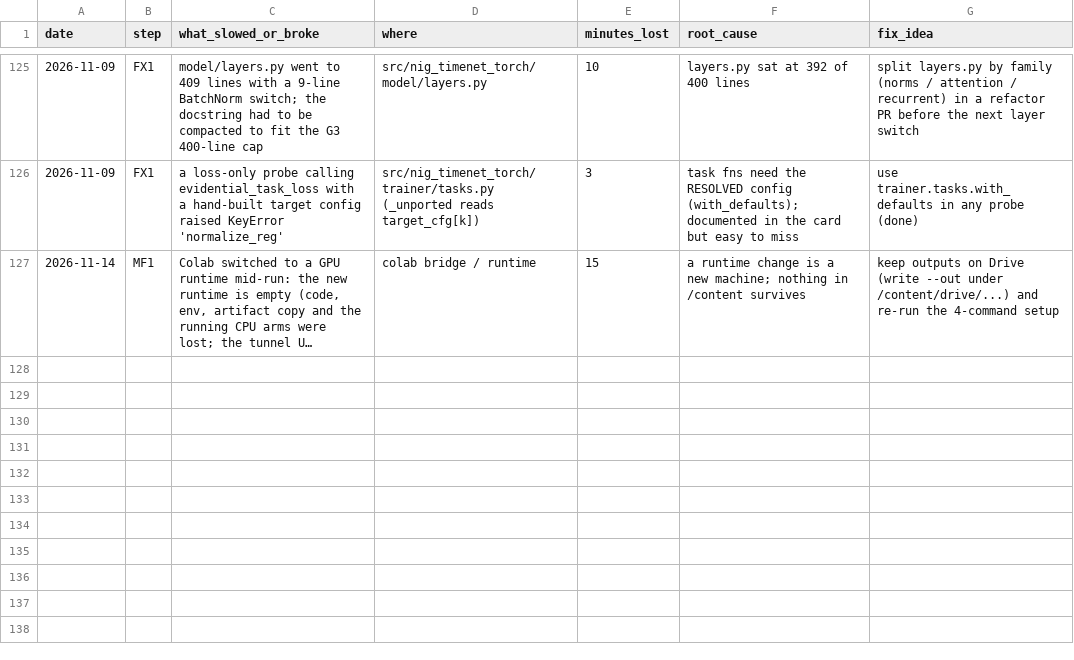
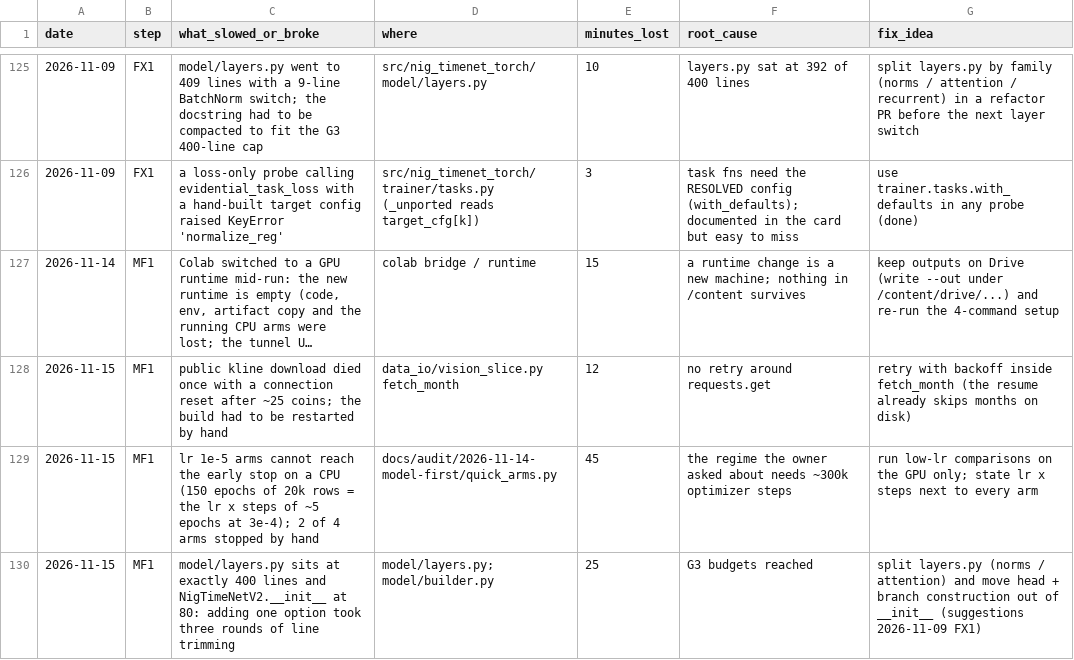
Before and after one commit to yuosef772424/nig-timenet-torch, a CSV file: docs/friction_log.csv, drawn as a sheet; only a part is shown, gaps mark what is left out; long unchanged cells end in …; the diff names each change by its address in the sheet, - before the commit and + after, or states it on an @@ line.

```diff
--- a/docs/friction_log.csv
+++ b/docs/friction_log.csv
+row 128: 2026-11-15 | MF1 | public kline download died once with a connection reset after ~25 coins; the build had to be restarted by hand | data_io/vision_slice.py fetch_month | 12 | no retry around requests.get | retry with backoff inside fetch_month (the resume already skips months on disk)
+row 129: 2026-11-15 | MF1 | lr 1e-5 arms cannot reach the early stop on a CPU (150 epochs of 20k rows = the lr x steps of ~5 epochs at 3e-4); 2 of 4 arms stopped by hand | docs/audit/2026-11-14-model-first/quick_arms.py | 45 | the regime the owner asked about needs ~300k optimizer steps | run low-lr comparisons on the GPU only; state lr x steps next to every arm
+row 130: 2026-11-15 | MF1 | model/layers.py sits at exactly 400 lines and NigTimeNetV2.__init__ at 80: adding one option took three rounds of line trimming | model/layers.py; model/builder.py | 25 | G3 budgets reached | split layers.py (norms / attention) and move head + branch construction out of __init__ (suggestions 2026-11-09 FX1)
```
Also changed, not shown: docs/bottlenecks.csv, docs/suggestions.csv, 4 other files.
